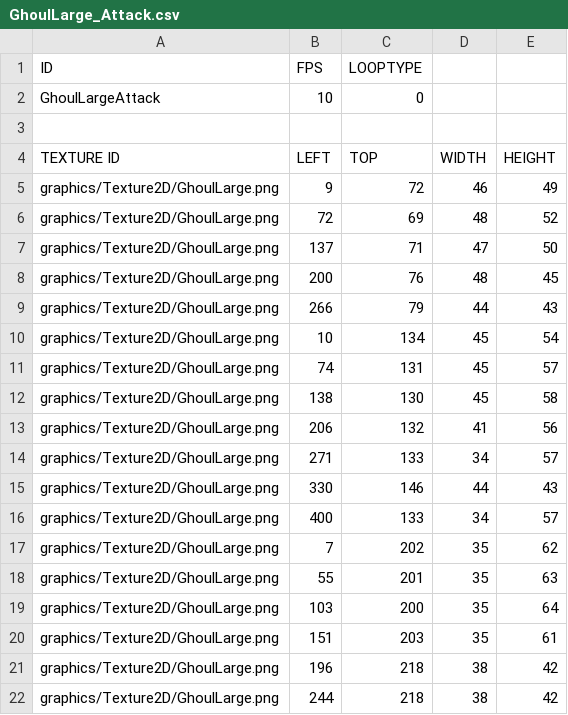
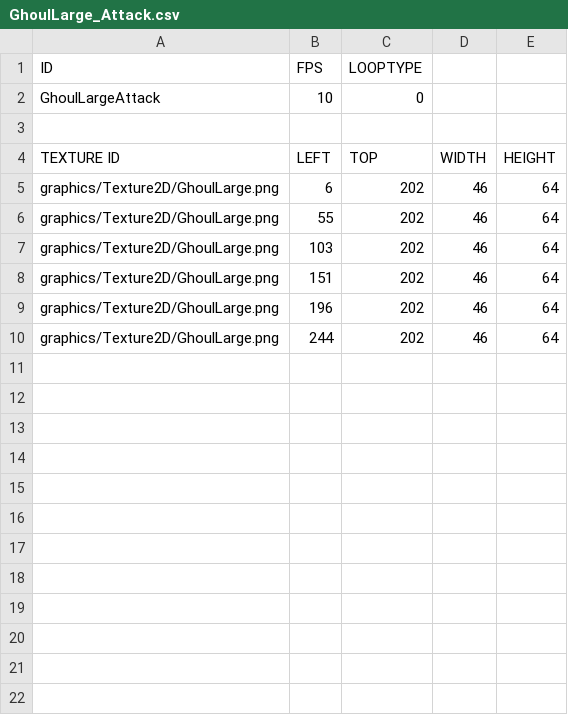
Before and after one commit to jack376/wol_project, a CSV file: sfml-wizard-of-legend-bin/animations/GhoulLarge_Attack.csv, drawn as a sheet.

Commit message:
+애니메이션 오리진 어긋나는 문제 해결 원인: 애니메이션 마다 스프라이트 크기가 균일하지 않음 해결: animation.Play()를 해줄 때 SetOrigin()을 해줌

```diff
--- a/sfml-wizard-of-legend-bin/animations/GhoulLarge_Attack.csv
+++ b/sfml-wizard-of-legend-bin/animations/GhoulLarge_Attack.csv
@@ -4,19 +4,7 @@ GhoulLargeAttack,10,0,,
 TEXTURE ID,LEFT,TOP,WIDTH,HEIGHT
-graphics/Texture2D/GhoulLarge.png,9,72,46,49
-graphics/Texture2D/GhoulLarge.png,72,69,48,52
-graphics/Texture2D/GhoulLarge.png,137,71,47,50
-graphics/Texture2D/GhoulLarge.png,200,76,48,45
-graphics/Texture2D/GhoulLarge.png,266,79,44,43
-graphics/Texture2D/GhoulLarge.png,10,134,45,54
-graphics/Texture2D/GhoulLarge.png,74,131,45,57
-graphics/Texture2D/GhoulLarge.png,138,130,45,58
-graphics/Texture2D/GhoulLarge.png,206,132,41,56
-graphics/Texture2D/GhoulLarge.png,271,133,34,57
-graphics/Texture2D/GhoulLarge.png,330,146,44,43
-graphics/Texture2D/GhoulLarge.png,400,133,34,57
-graphics/Texture2D/GhoulLarge.png,7,202,35,62
-graphics/Texture2D/GhoulLarge.png,55,201,35,63
-graphics/Texture2D/GhoulLarge.png,103,200,35,64
-graphics/Texture2D/GhoulLarge.png,151,203,35,61
-graphics/Texture2D/GhoulLarge.png,196,218,38,42
-graphics/Texture2D/GhoulLarge.png,244,218,38,42
+graphics/Texture2D/GhoulLarge.png,6,202,46,64
+graphics/Texture2D/GhoulLarge.png,55,202,46,64
+graphics/Texture2D/GhoulLarge.png,103,202,46,64
+graphics/Texture2D/GhoulLarge.png,151,202,46,64
+graphics/Texture2D/GhoulLarge.png,196,202,46,64
+graphics/Texture2D/GhoulLarge.png,244,202,46,64
```
Also changed, not shown: 3 other files.
